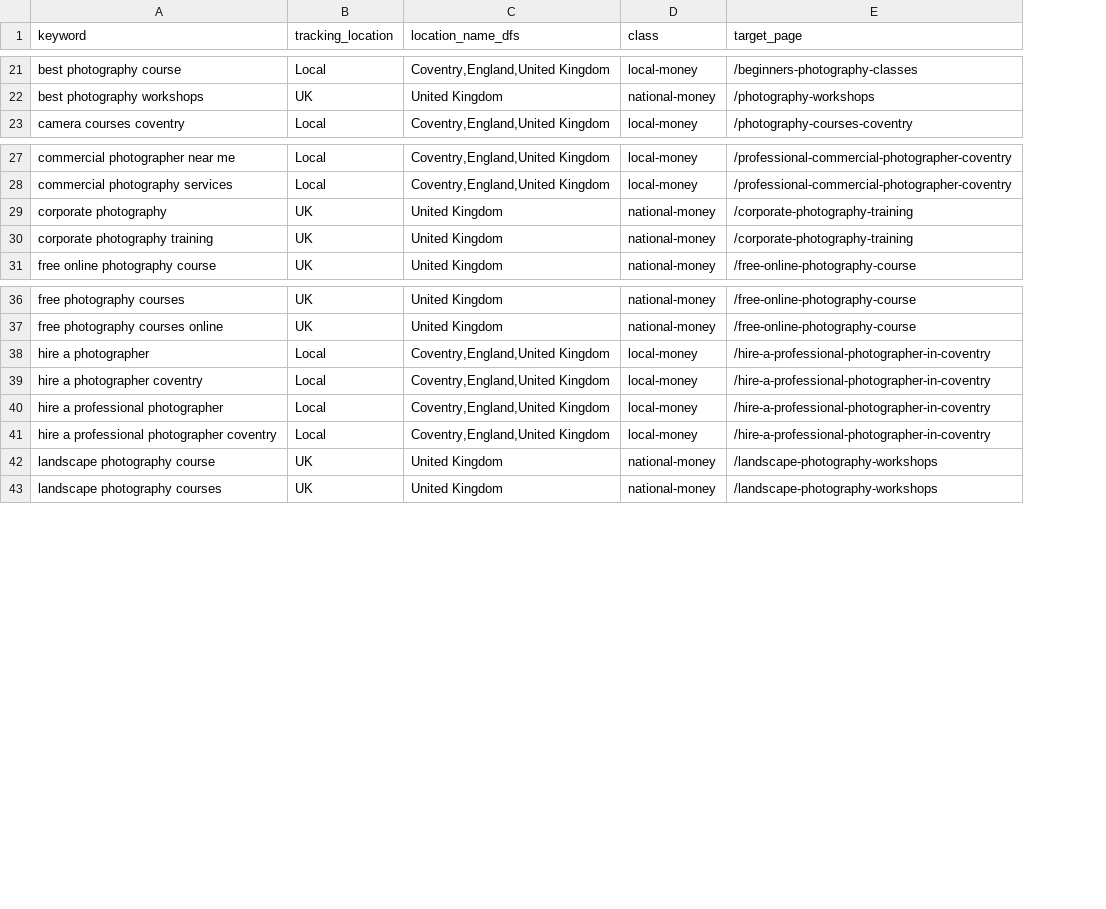
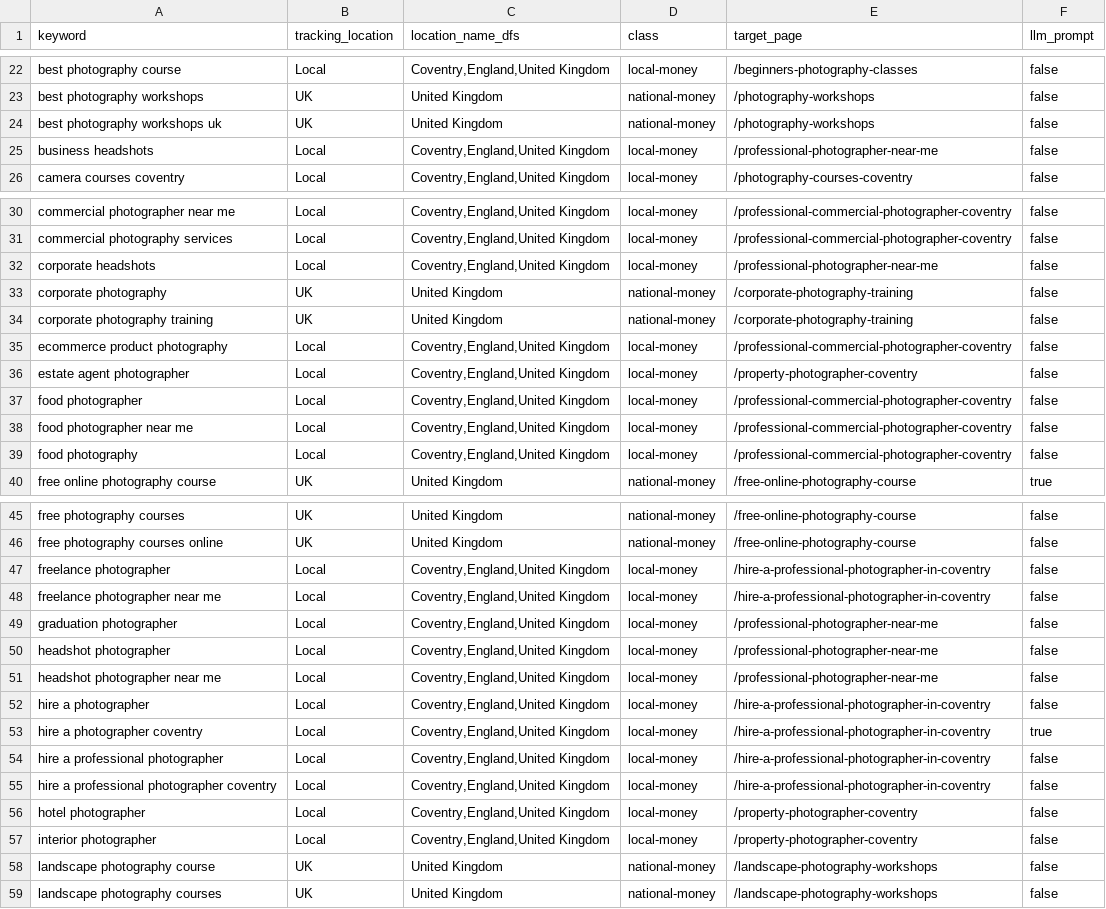
Before and after one commit to alanranger/alan-shared-resources, a CSV file: csv/keyword-tracking-locations-and-class-LOCKED-v4.csv, drawn as a sheet; only a part is shown, gaps mark what is left out; the diff covers the shown part only; the diff names each change by its address in the sheet, - before the commit and + after, or states it on an @@ line.

```diff
--- a/csv/keyword-tracking-locations-and-class-LOCKED-v4.csv
+++ b/csv/keyword-tracking-locations-and-class-LOCKED-v4.csv
+column F (llm_prompt), rows 22-23: false | false; row 26: false; rows 30-31: false | false; rows 33-34: false | false; row 40: true; rows 45-46: false | false; rows 52-55: false | true | false | false; rows 58-59: false | false
+row 24: best photography workshops uk | UK | United Kingdom | national-money | /photography-workshops | false
+row 25: business headshots | Local | Coventry,England,United Kingdom | local-money | /professional-photographer-near-me | false
+row 32: corporate headshots | Local | Coventry,England,United Kingdom | local-money | /professional-photographer-near-me | false
+row 35: ecommerce product photography | Local | Coventry,England,United Kingdom | local-money | /professional-commercial-photographer-coventry | false
+row 36: estate agent photographer | Local | Coventry,England,United Kingdom | local-money | /property-photographer-coventry | false
+row 37: food photographer | Local | Coventry,England,United Kingdom | local-money | /professional-commercial-photographer-coventry | false
+row 38: food photographer near me | Local | Coventry,England,United Kingdom | local-money | /professional-commercial-photographer-coventry | false
+row 39: food photography | Local | Coventry,England,United Kingdom | local-money | /professional-commercial-photographer-coventry | false
+row 47: freelance photographer | Local | Coventry,England,United Kingdom | local-money | /hire-a-professional-photographer-in-coventry | false
+row 48: freelance photographer near me | Local | Coventry,England,United Kingdom | local-money | /hire-a-professional-photographer-in-coventry | false
+row 49: graduation photographer | Local | Coventry,England,United Kingdom | local-money | /professional-photographer-near-me | false
+row 50: headshot photographer | Local | Coventry,England,United Kingdom | local-money | /professional-photographer-near-me | false
+row 51: headshot photographer near me | Local | Coventry,England,United Kingdom | local-money | /professional-photographer-near-me | false
+row 56: hotel photographer | Local | Coventry,England,United Kingdom | local-money | /property-photographer-coventry | false
+row 57: interior photographer | Local | Coventry,England,United Kingdom | local-money | /property-photographer-coventry | false
```
Also changed, not shown: 16 added rows and 7 edited cells elsewhere in this file.
